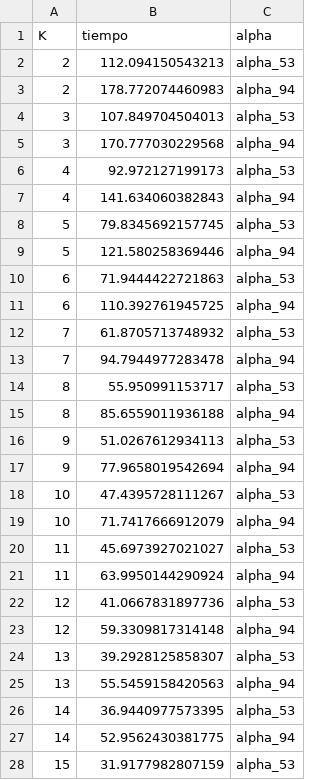
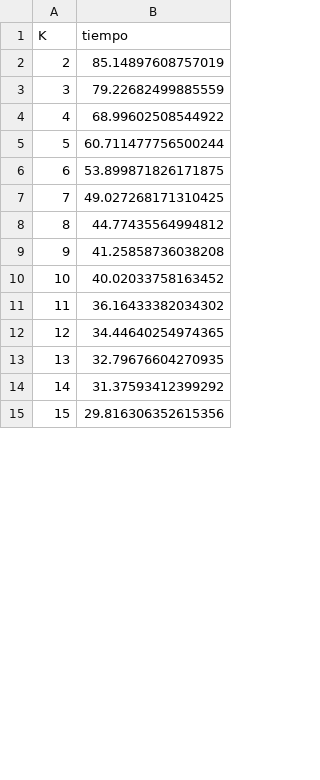
Before and after one commit to davidvenegasr/MetNum, a CSV file: tp2/notebooks/Exp3/resultado_exp3_kNN-PCA.csv, drawn as a sheet; only a part is shown; removed rows and columns are numbered as before the commit, all else as after; the diff covers the shown part only; the diff names each change by its address in the sheet, - before the commit and + after, or states it on an @@ line.

```diff
--- a/tp2/notebooks/Exp3/resultado_exp3_kNN-PCA.csv
+++ b/tp2/notebooks/Exp3/resultado_exp3_kNN-PCA.csv
-column C (alpha), row 2: alpha_53; row 4: alpha_53; row 6: alpha_53; row 8: alpha_53; row 10: alpha_53; row 12: alpha_53; row 14: alpha_53; row 16: alpha_53; row 18: alpha_53; row 20: alpha_53; row 22: alpha_53; row 24: alpha_53; row 26: alpha_53; row 28: alpha_53
-B2 (tiempo): 112.094150543213
+B2 (tiempo): 85.14897608757019
-row 3: 2 | 178.772074460983 | alpha_94
-B3 (tiempo): 107.849704504013
+B3 (tiempo): 79.22682499885559
-row 5: 3 | 170.777030229568 | alpha_94
-B4 (tiempo): 92.972127199173
+B4 (tiempo): 68.99602508544922
-row 7: 4 | 141.634060382843 | alpha_94
-B5 (tiempo): 79.8345692157745
+B5 (tiempo): 60.711477756500244
-row 9: 5 | 121.580258369446 | alpha_94
-B6 (tiempo): 71.9444422721863
+B6 (tiempo): 53.899871826171875
-row 11: 6 | 110.392761945725 | alpha_94
-B7 (tiempo): 61.8705713748932
+B7 (tiempo): 49.027268171310425
-row 13: 7 | 94.7944977283478 | alpha_94
-B8 (tiempo): 55.950991153717
+B8 (tiempo): 44.77435564994812
-row 15: 8 | 85.6559011936188 | alpha_94
-B9 (tiempo): 51.0267612934113
+B9 (tiempo): 41.25858736038208
-row 17: 9 | 77.9658019542694 | alpha_94
-B10 (tiempo): 47.4395728111267
+B10 (tiempo): 40.02033758163452
-row 19: 10 | 71.7417666912079 | alpha_94
-B11 (tiempo): 45.6973927021027
+B11 (tiempo): 36.16433382034302
-row 21: 11 | 63.9950144290924 | alpha_94
-B12 (tiempo): 41.0667831897736
+B12 (tiempo): 34.44640254974365
-row 23: 12 | 59.3309817314148 | alpha_94
-B13 (tiempo): 39.2928125858307
+B13 (tiempo): 32.79676604270935
-row 25: 13 | 55.5459158420563 | alpha_94
-B14 (tiempo): 36.9440977573395
+B14 (tiempo): 31.37593412399292
-row 27: 14 | 52.9562430381775 | alpha_94
-B15 (tiempo): 31.9177982807159
+B15 (tiempo): 29.816306352615356
```
Also changed, not shown: 6 removed rows and 5 edited cells elsewhere in this file, tp2/notebooks/Exp3/metrics_exp3_kNN-PCA.csv, 1 other file.
